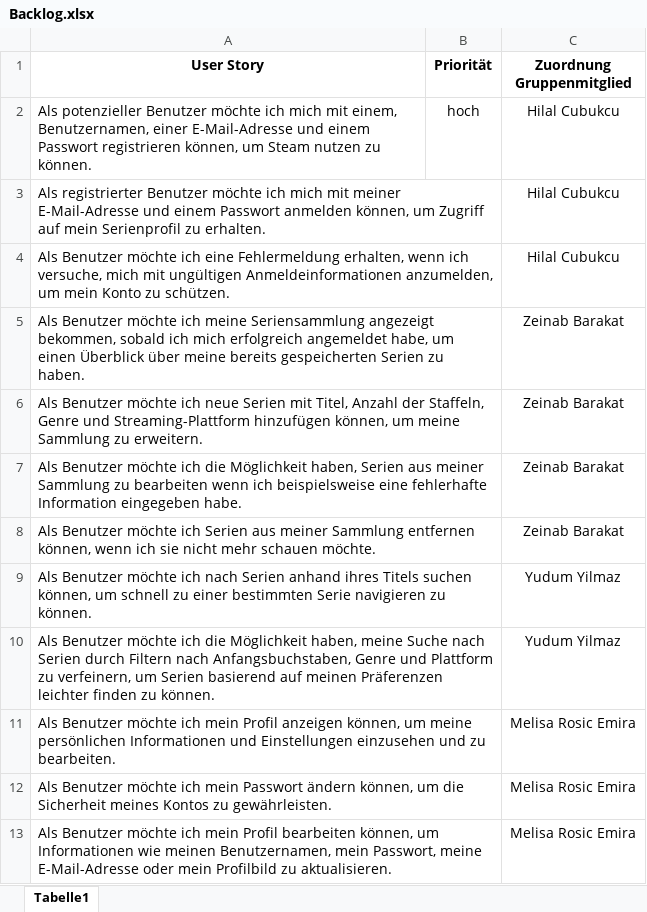
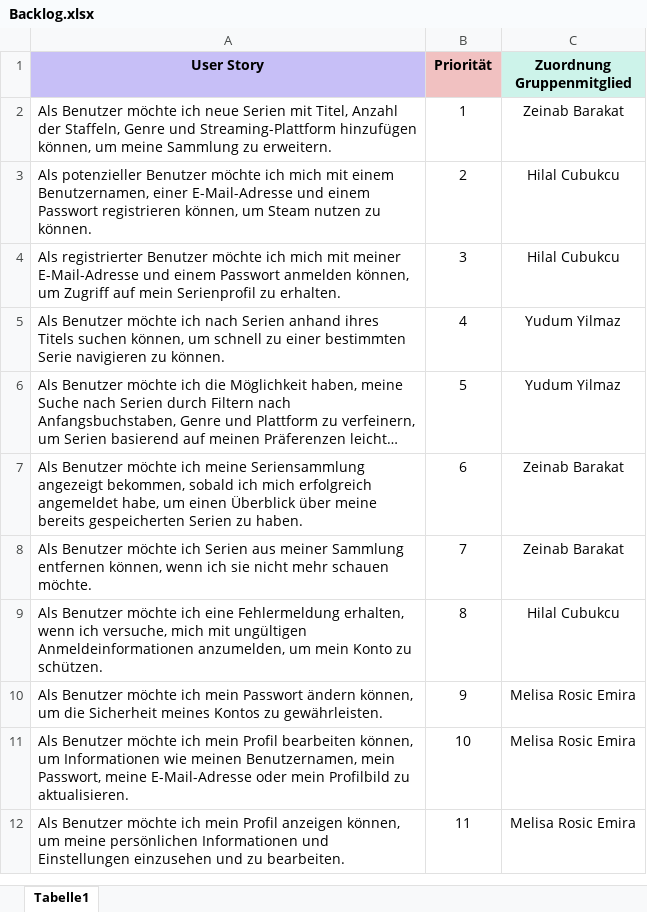
Before and after one commit to hilal09/Steam, an Excel workbook: docs/Backlog.xlsx, sheet Tabelle1, drawn as a sheet; long unchanged cells end in …; values as stored, in another font and other column widths than the file's, no borders; removed rows and columns are numbered as before the commit, all else as after; the diff names each change by its address in the sheet, - before the commit and + after, or states it on an @@ line.

```diff
--- a/docs/Backlog.xlsx (sheet Tabelle1)
+++ b/docs/Backlog.xlsx (sheet Tabelle1)
-A1 fill: none
+A1 fill: #C7BFF7
-B1 fill: none
+B1 fill: #F1C1C1
-C1 fill: none
+C1 fill: #CDF3EA
+row 2: Als Benutzer möchte ich neue Serien mit Titel, Anzahl der Staffeln, Genre und Streaming-Plattform hinzufügen können, um meine Sammlung zu erweitern. | 1 | Zeinab Barakat
-A3 (User Story): …mich mit einem, Benutzernamen, einer…
+A3 (User Story): …mich mit einem Benutzernamen, einer…
-B3 (Priorität): hoch
+B3 (Priorität): 2
-B4 (Priorität): (empty)
+B4 (Priorität): 3
-row 4: Als Benutzer möchte ich eine Fehlermeldung erhalten, wenn ich versuche, mich mit ungültigen Anmeldeinformationen anzumelden, um mein Konto zu schützen. |  | Hilal Cubukcu
-row 5: Als Benutzer möchte ich meine Seriensammlung angezeigt bekommen, sobald ich mich erfolgreich angemeldet habe, um einen Überblick über meine bereits gespeicherten Serien zu haben. |  | Zeinab Barakat
-row 6: Als Benutzer möchte ich neue Serien mit Titel, Anzahl der Staffeln, Genre und Streaming-Plattform hinzufügen können, um meine Sammlung zu erweitern. |  | Zeinab Barakat
-row 7: Als Benutzer möchte ich die Möglichkeit haben, Serien aus meiner Sammlung zu bearbeiten wenn ich beispielsweise eine fehlerhafte Information eingegeben habe. |  | Zeinab Barakat
-row 8: Als Benutzer möchte ich Serien aus meiner Sammlung entfernen können, wenn ich sie nicht mehr schauen möchte. |  | Zeinab Barakat
-B5 (Priorität): (empty)
+B5 (Priorität): 4
-B6 (Priorität): (empty)
+B6 (Priorität): 5
-row 11: Als Benutzer möchte ich mein Profil anzeigen können, um meine persönlichen Informationen und Einstellungen einzusehen und zu bearbeiten. |  | Melisa Rosic Emira
+row 7: Als Benutzer möchte ich meine Seriensammlung angezeigt bekommen, sobald ich mich erfolgreich angemeldet habe, um einen Überblick über meine bereits gespeicherten Serien zu haben. | 6 | Zeinab Barakat
+row 8: Als Benutzer möchte ich Serien aus meiner Sammlung entfernen können, wenn ich sie nicht mehr schauen möchte. | 7 | Zeinab Barakat
+row 9: Als Benutzer möchte ich eine Fehlermeldung erhalten, wenn ich versuche, mich mit ungültigen Anmeldeinformationen anzumelden, um mein Konto zu schützen. | 8 | Hilal Cubukcu
-B10 (Priorität): (empty)
+B10 (Priorität): 9
-B11 (Priorität): (empty)
+B11 (Priorität): 10
+row 12: Als Benutzer möchte ich mein Profil anzeigen können, um meine persönlichen Informationen und Einstellungen einzusehen und zu bearbeiten. | 11 | Melisa Rosic Emira
```
Also changed, not shown: 13 other files.
